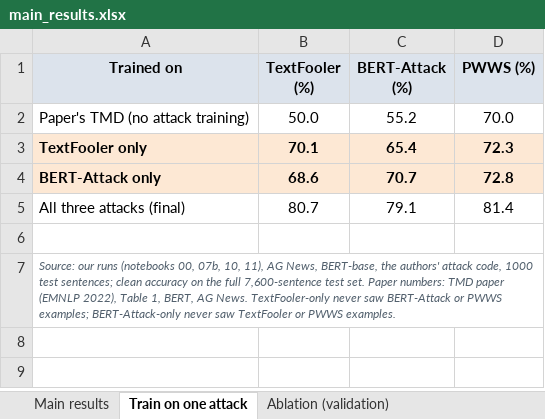
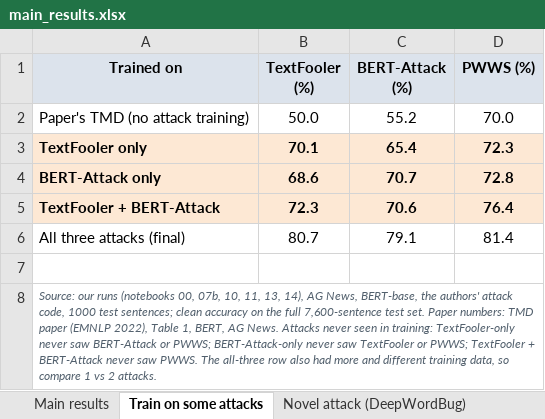
Before and after one commit to shivanshgoyaliitk/for_shreyansh, an Excel workbook: notebooks/main_results.xlsx, sheet Train on some attacks, drawn as a sheet; values as stored, in another font and other column widths than the file's, no borders; addresses are those after the commit; the diff names each change by its address in the sheet, - before the commit and + after, or states it on an @@ line.

```diff
--- a/notebooks/main_results.xlsx (sheet Train on some attacks)
+++ b/notebooks/main_results.xlsx (sheet Train on some attacks)
-sheet tab: Train on one attack
+sheet tab: Train on some attacks
+sheet tab: Novel attack (DeepWordBug)
+row 5: TextFooler + BERT-Attack | 72.3 | 70.6 | 76.4
-A8 (Trained on): …07b, 10, 11), AG News, BERT-base, the authors' attack code, 1000 test sentences; clean accuracy on the full 7,600-sentence test set. Paper numbers: TMD paper (EMNLP 2022), Table 1, BERT, AG News. TextFooler-only never saw BERT-Attack or PWWS examples; BERT-Attack-only never saw TextFooler or PWWS examples.
+A8 (Trained on): …07b, 10, 11, 13, 14), AG News, BERT-base, the authors' attack code, 1000 test sentences; clean accuracy on the full 7,600-sentence test set. Paper numbers: TMD paper (EMNLP 2022), Table 1, BERT, AG News. Attacks never seen in training: TextFooler-only never saw BERT-Attack or PWWS; BERT-Attack-only never saw TextFooler or PWWS; TextFooler + BERT-Attack never saw PWWS. The all-three row also had more and different training data, so compare 1 vs 2 attacks.
```
Also changed, not shown: sheet Main results, sheet Transfer terms, sheet Ablation (validation), 4 other files.
